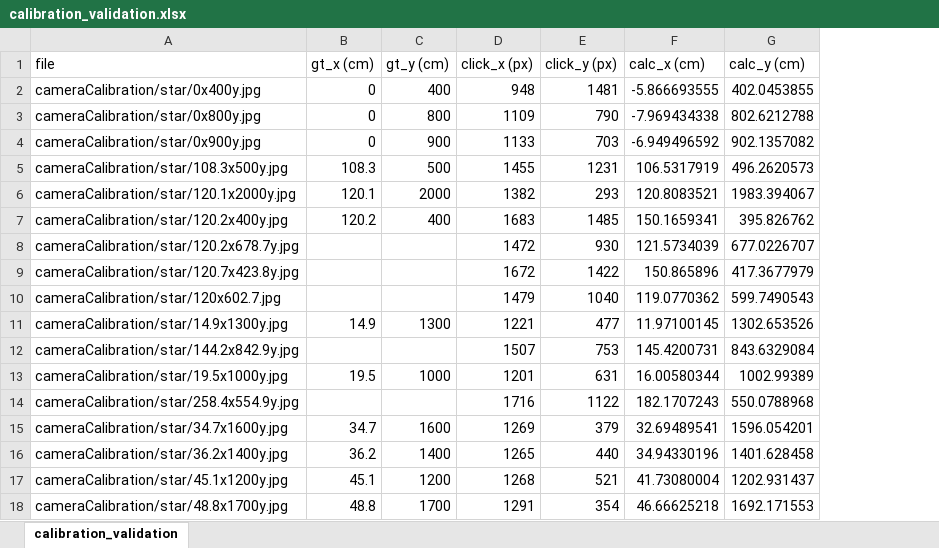
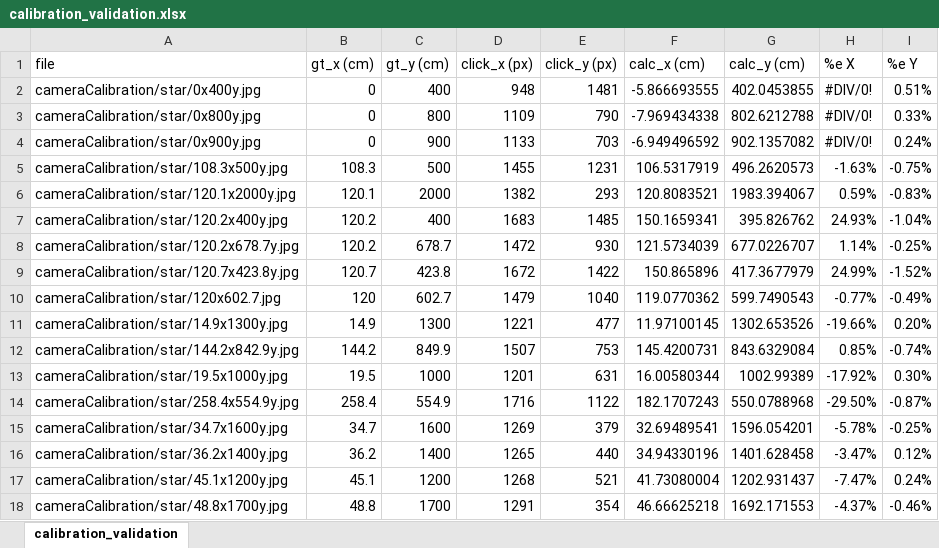
Before and after one commit to iamtheeel/NSF_Floor_Vib_Camera-Labeling, an Excel workbook: cameraCalibration/star/calibration_validation.xlsx, sheet calibration_validation, drawn as a sheet; only a part is shown; values as stored, in another font and other column widths than the file's, no cell formats; charts and pictures not drawn; the diff names each change by its address in the sheet, - before the commit and + after, or states it on an @@ line.

Commit message:
Working on redoing

```diff
--- a/cameraCalibration/star/calibration_validation.xlsx (sheet calibration_validation)
+++ b/cameraCalibration/star/calibration_validation.xlsx (sheet calibration_validation)
+column H (%e X), rows 2-18: #DIV/0! | #DIV/0! | #DIV/0! | -1.63% | 0.59% | 24.93% | 1.14% | 24.99% | -0.77% | -19.66% | 0.85% | -17.92% | -29.50% | -5.78% | -3.47% | -7.47% | -4.37%
+column I (%e Y), rows 2-18: 0.51% | 0.33% | 0.24% | -0.75% | -0.83% | -1.04% | -0.25% | -1.52% | -0.49% | 0.20% | -0.74% | 0.30% | -0.87% | -0.25% | 0.12% | 0.24% | -0.46%
-B8 (gt_x (cm)): (empty)
+B8 (gt_x (cm)): 120.2
-C8 (gt_y (cm)): (empty)
+C8 (gt_y (cm)): 678.7
-B9 (gt_x (cm)): (empty)
+B9 (gt_x (cm)): 120.7
-C9 (gt_y (cm)): (empty)
+C9 (gt_y (cm)): 423.8
-B10 (gt_x (cm)): (empty)
+B10 (gt_x (cm)): 120
-C10 (gt_y (cm)): (empty)
+C10 (gt_y (cm)): 602.7
-B12 (gt_x (cm)): (empty)
+B12 (gt_x (cm)): 144.2
-C12 (gt_y (cm)): (empty)
+C12 (gt_y (cm)): 849.9
-B14 (gt_x (cm)): (empty)
+B14 (gt_x (cm)): 258.4
-C14 (gt_y (cm)): (empty)
+C14 (gt_y (cm)): 554.9
```
Also changed, not shown: cell formats, charts or pictures.
